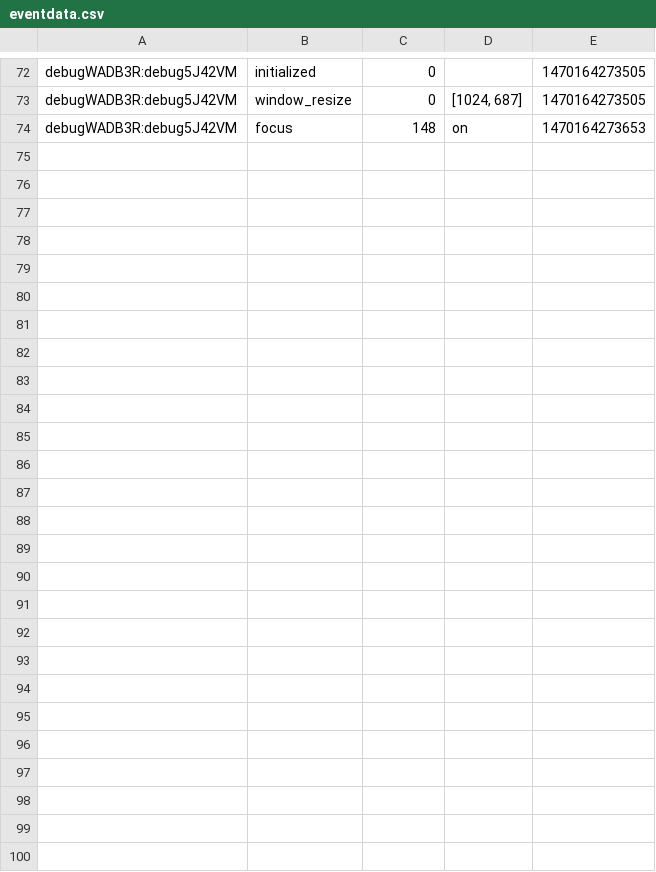
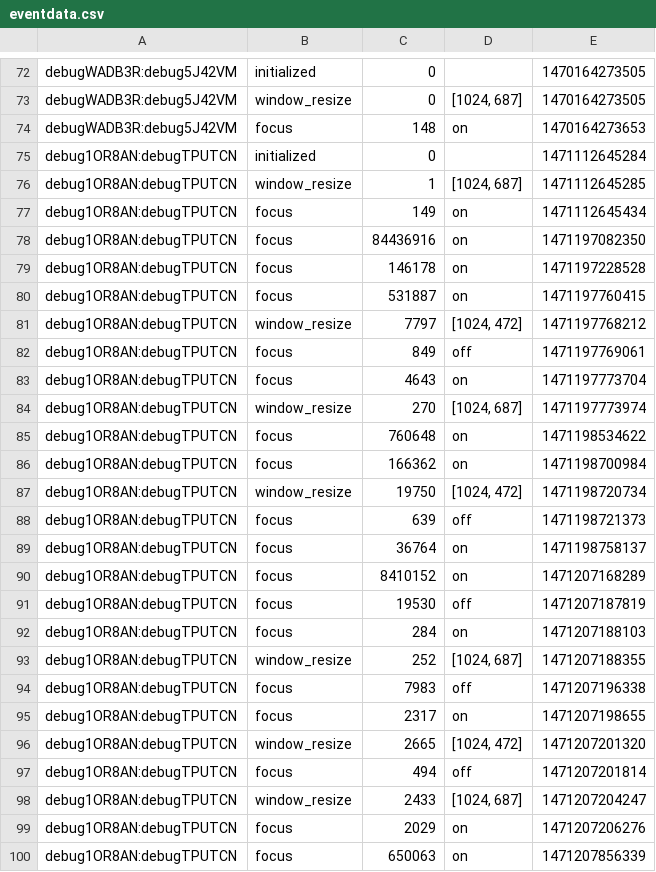
Before and after one commit to elobot9/backbone-slow-words, a CSV file: eventdata.csv, drawn as a sheet; only a part is shown, gaps mark what is left out; the diff names each change by its address in the sheet, - before the commit and + after, or states it on an @@ line.

```diff
--- a/eventdata.csv
+++ b/eventdata.csv
+row 75: debug1OR8AN:debugTPUTCN | initialized | 0 |  | 1471112645284
+row 76: debug1OR8AN:debugTPUTCN | window_resize | 1 | [1024, 687] | 1471112645285
+row 77: debug1OR8AN:debugTPUTCN | focus | 149 | on | 1471112645434
+row 78: debug1OR8AN:debugTPUTCN | focus | 84436916 | on | 1471197082350
+row 79: debug1OR8AN:debugTPUTCN | focus | 146178 | on | 1471197228528
+row 80: debug1OR8AN:debugTPUTCN | focus | 531887 | on | 1471197760415
+row 81: debug1OR8AN:debugTPUTCN | window_resize | 7797 | [1024, 472] | 1471197768212
+row 82: debug1OR8AN:debugTPUTCN | focus | 849 | off | 1471197769061
+row 83: debug1OR8AN:debugTPUTCN | focus | 4643 | on | 1471197773704
+row 84: debug1OR8AN:debugTPUTCN | window_resize | 270 | [1024, 687] | 1471197773974
+row 85: debug1OR8AN:debugTPUTCN | focus | 760648 | on | 1471198534622
+row 86: debug1OR8AN:debugTPUTCN | focus | 166362 | on | 1471198700984
+row 87: debug1OR8AN:debugTPUTCN | window_resize | 19750 | [1024, 472] | 1471198720734
+row 88: debug1OR8AN:debugTPUTCN | focus | 639 | off | 1471198721373
+row 89: debug1OR8AN:debugTPUTCN | focus | 36764 | on | 1471198758137
+row 90: debug1OR8AN:debugTPUTCN | focus | 8410152 | on | 1471207168289
+row 91: debug1OR8AN:debugTPUTCN | focus | 19530 | off | 1471207187819
+row 92: debug1OR8AN:debugTPUTCN | focus | 284 | on | 1471207188103
+row 93: debug1OR8AN:debugTPUTCN | window_resize | 252 | [1024, 687] | 1471207188355
+row 94: debug1OR8AN:debugTPUTCN | focus | 7983 | off | 1471207196338
+row 95: debug1OR8AN:debugTPUTCN | focus | 2317 | on | 1471207198655
+row 96: debug1OR8AN:debugTPUTCN | window_resize | 2665 | [1024, 472] | 1471207201320
+row 97: debug1OR8AN:debugTPUTCN | focus | 494 | off | 1471207201814
+row 98: debug1OR8AN:debugTPUTCN | window_resize | 2433 | [1024, 687] | 1471207204247
+row 99: debug1OR8AN:debugTPUTCN | focus | 2029 | on | 1471207206276
+row 100: debug1OR8AN:debugTPUTCN | focus | 650063 | on | 1471207856339
```
Also changed, not shown: questiondata.csv, 16 other files.
